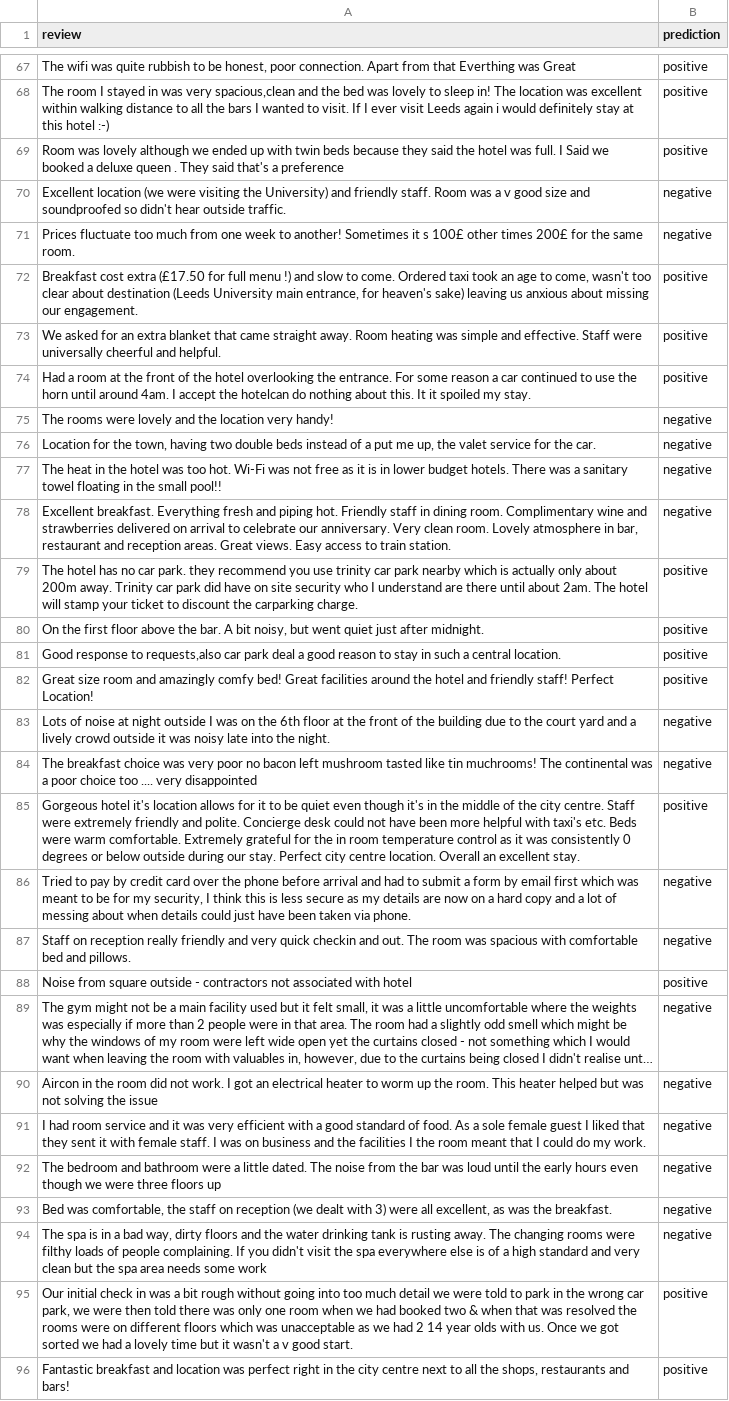
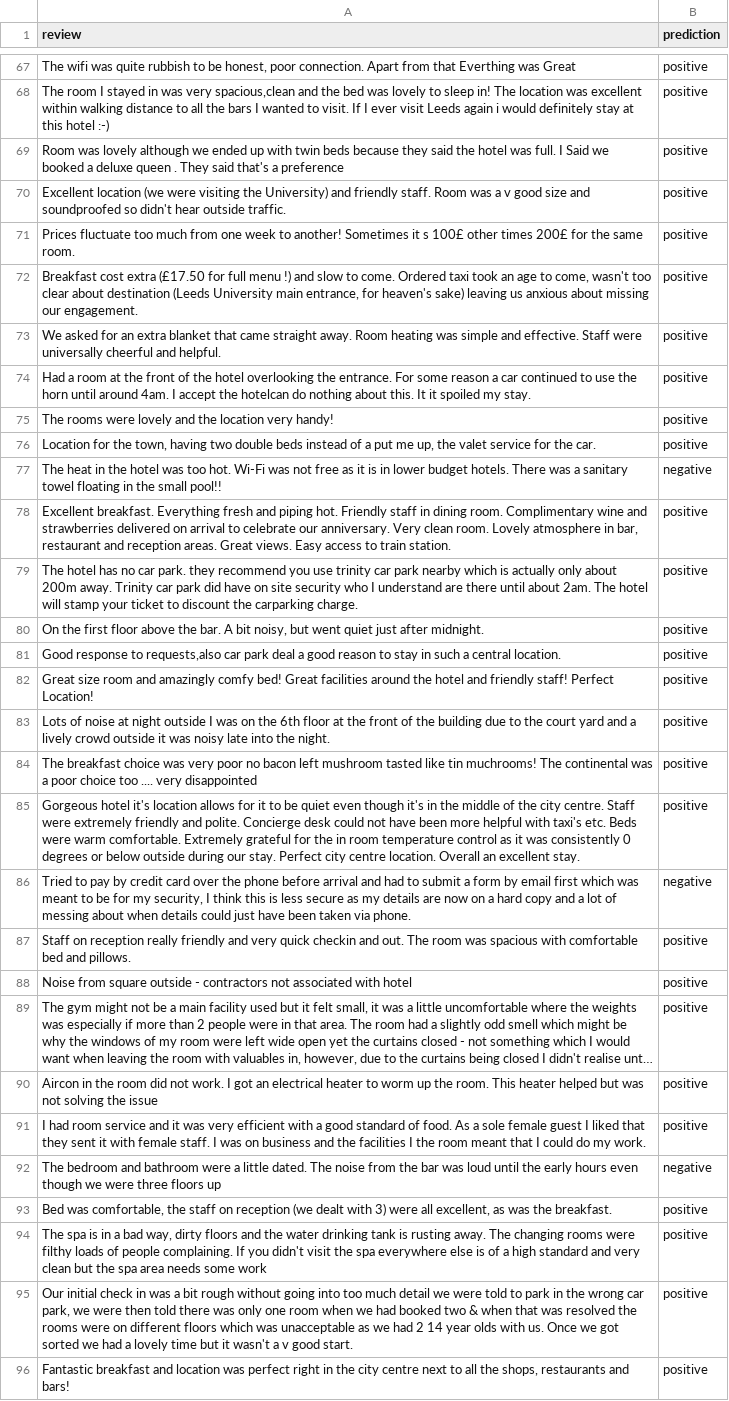
Before and after one commit to yann-pourcenoux/DM2583, a CSV file: Lab-2/data/evaluation_cleaning.csv, drawn as a sheet; only a part is shown, gaps mark what is left out; long unchanged cells end in …; the diff covers the shown part only; the diff names each change by its address in the sheet, - before the commit and + after, or states it on an @@ line.

Commit message:
commits the last changes on lab2 and first steps on Project with are data cleaning and visualization

```diff
--- a/Lab-2/data/evaluation_cleaning.csv
+++ b/Lab-2/data/evaluation_cleaning.csv
-B70:B71 (prediction): negative
+B70:B71 (prediction): positive
-B75:B76 (prediction): negative
+B75:B76 (prediction): positive
-B78 (prediction): negative
+B78 (prediction): positive
-B83:B84 (prediction): negative
+B83:B84 (prediction): positive
-B87 (prediction): negative
+B87 (prediction): positive
-B89:B91 (prediction): negative
+B89:B91 (prediction): positive
-B93:B94 (prediction): negative
+B93:B94 (prediction): positive
```
Also changed, not shown: 50 edited cells elsewhere in this file, 6 other files.
